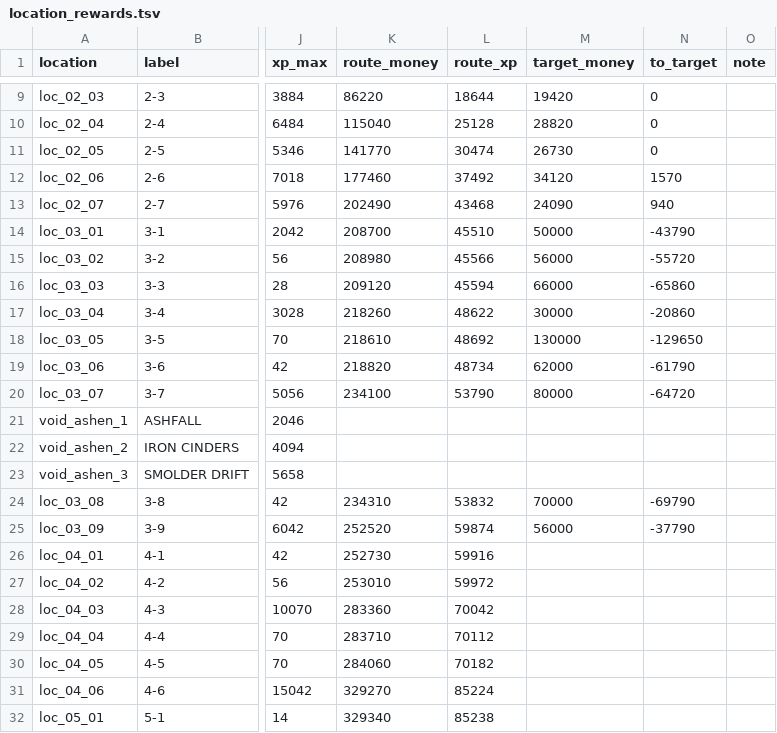
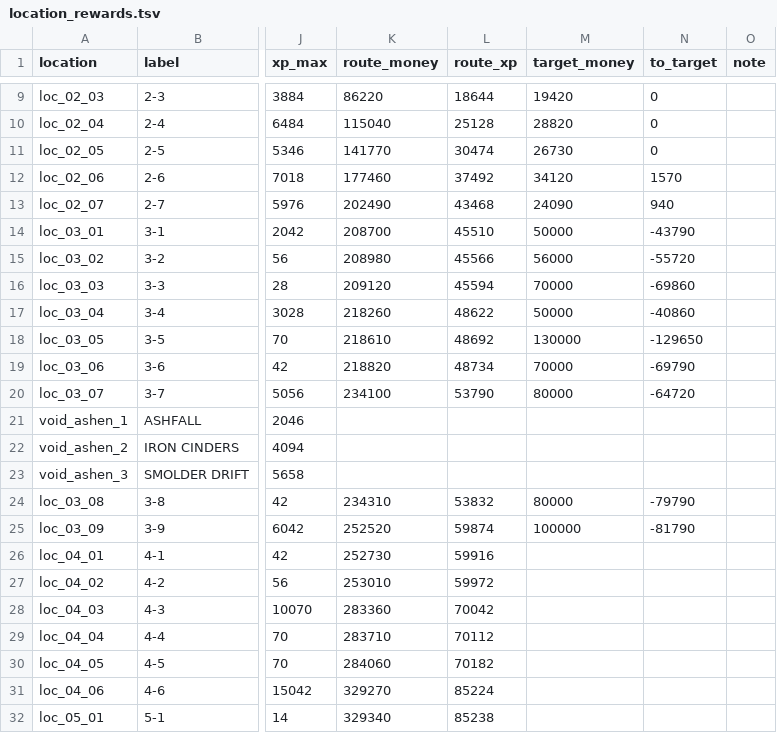
Before and after one commit to BarVit/UnityHomeWorks, a TSV file: Flappy Terminator/Assets/Data/Reports/location_rewards.tsv, drawn as a sheet; only a part is shown, gaps mark what is left out; the diff names each change by its address in the sheet, - before the commit and + after, or states it on an @@ line.

```diff
--- a/Flappy Terminator/Assets/Data/Reports/location_rewards.tsv
+++ b/Flappy Terminator/Assets/Data/Reports/location_rewards.tsv
-M16 (target_money): 66000
+M16 (target_money): 70000
-N16 (to_target): -65860
+N16 (to_target): -69860
-M17 (target_money): 30000
+M17 (target_money): 50000
-N17 (to_target): -20860
+N17 (to_target): -40860
-M19 (target_money): 62000
+M19 (target_money): 70000
-N19 (to_target): -61790
+N19 (to_target): -69790
-M24 (target_money): 70000
+M24 (target_money): 80000
-N24 (to_target): -69790
+N24 (to_target): -79790
-M25 (target_money): 56000
+M25 (target_money): 100000
-N25 (to_target): -37790
+N25 (to_target): -81790
```
Also changed, not shown: Flappy Terminator/Assets/Data/Tables/locations.tsv, 1 other file.
